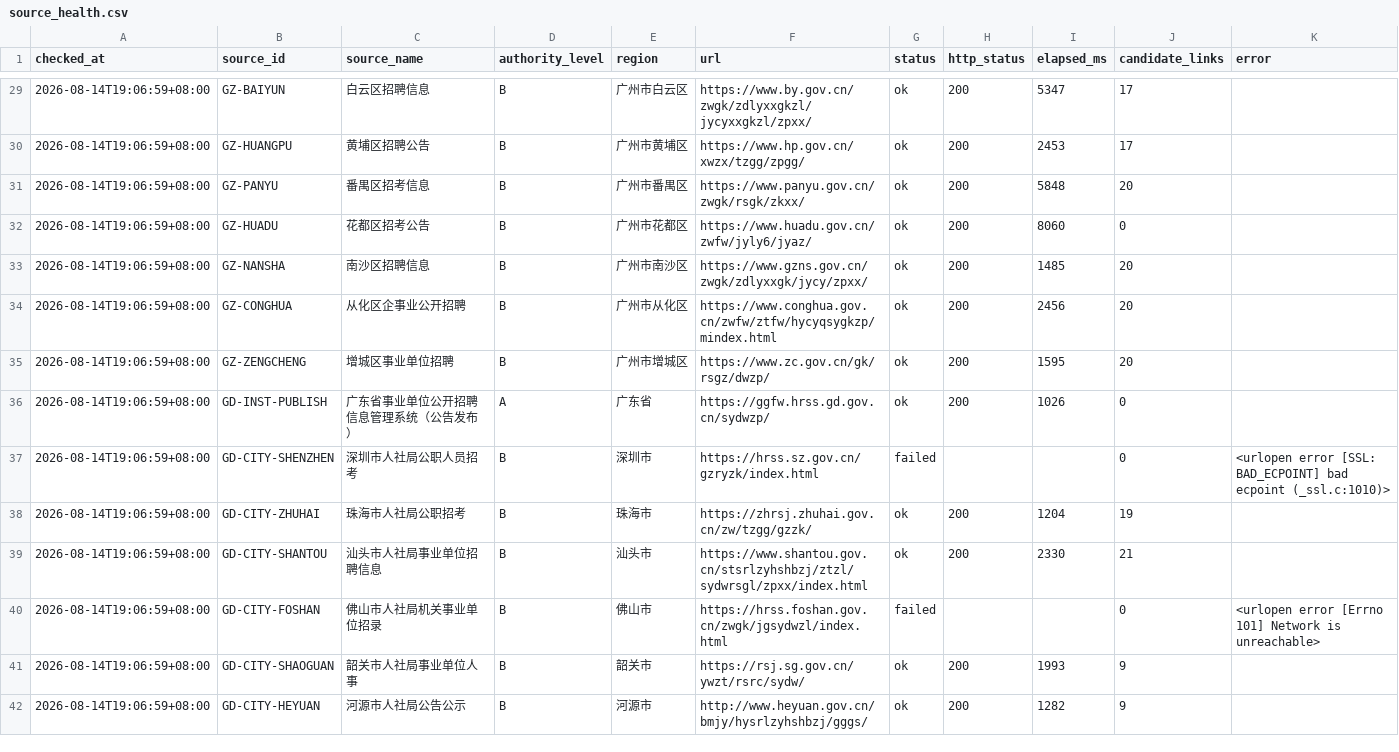
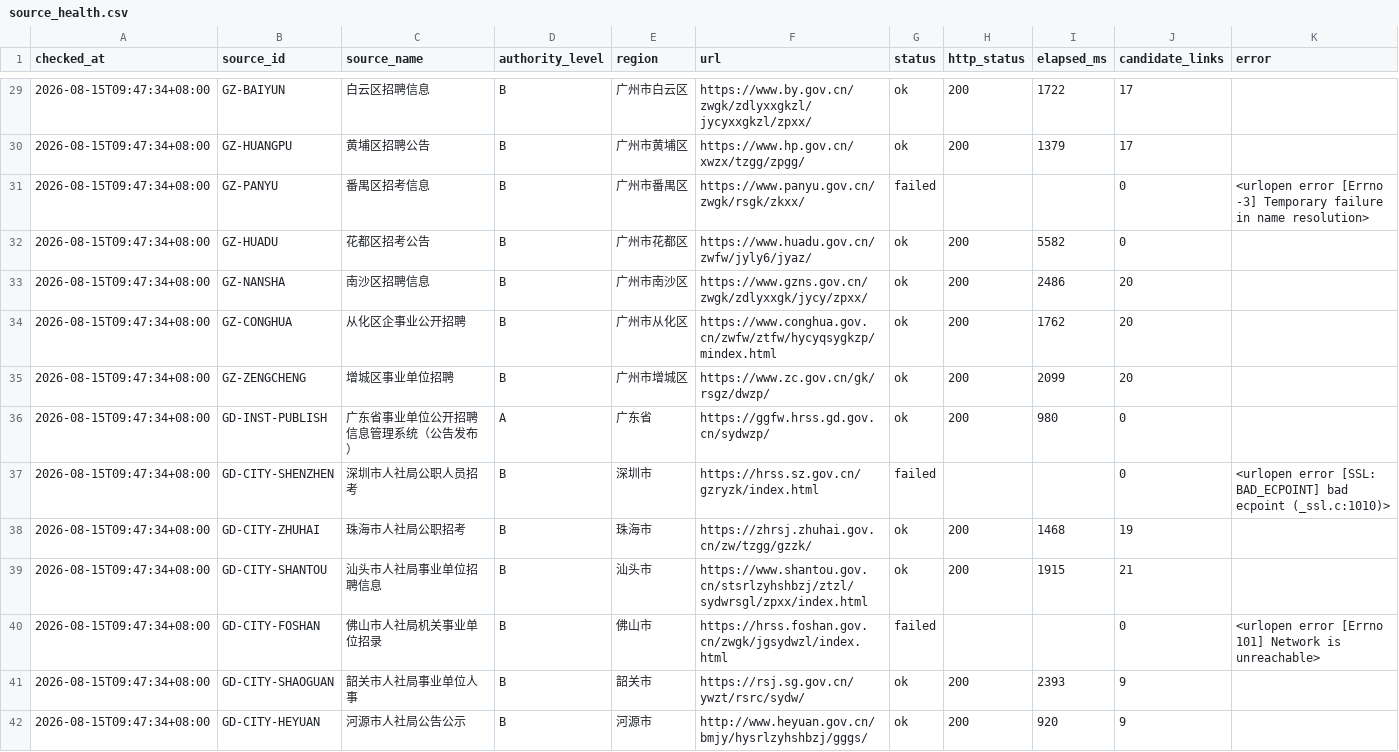
Before and after one commit to hrj-11055/guangdong-public-jobs-monitor, a CSV file: data/source_health.csv, drawn as a sheet; only a part is shown, gaps mark what is left out; the diff covers the shown part only.

```diff
--- a/data/source_health.csv
+++ b/data/source_health.csv
@@ -29,14 +29,14 @@
-2026-08-14T19:06:59+08:00,GZ-BAIYUN,白云区招聘信息,B,广州市白云区,https://www.by.gov.cn/zwgk/zdlyxxgkzl/jycyxxgkzl/zpxx/,ok,200,5347,17,
-2026-08-14T19:06:59+08:00,GZ-HUANGPU,黄埔区招聘公告,B,广州市黄埔区,https://www.hp.gov.cn/xwzx/tzgg/zpgg/,ok,200,2453,17,
-2026-08-14T19:06:59+08:00,GZ-PANYU,番禺区招考信息,B,广州市番禺区,https://www.panyu.gov.cn/zwgk/rsgk/zkxx/,ok,200,5848,20,
-2026-08-14T19:06:59+08:00,GZ-HUADU,花都区招考公告,B,广州市花都区,https://www.huadu.gov.cn/zwfw/jyly6/jyaz/,ok,200,8060,0,
-2026-08-14T19:06:59+08:00,GZ-NANSHA,南沙区招聘信息,B,广州市南沙区,https://www.gzns.gov.cn/zwgk/zdlyxxgk/jycy/zpxx/,ok,200,1485,20,
-2026-08-14T19:06:59+08:00,GZ-CONGHUA,从化区企事业公开招聘,B,广州市从化区,https://www.conghua.gov.cn/zwfw/ztfw/hycyqsygkzp/mindex.html,ok,200,2456,20,
-2026-08-14T19:06:59+08:00,GZ-ZENGCHENG,增城区事业单位招聘,B,广州市增城区,https://www.zc.gov.cn/gk/rsgz/dwzp/,ok,200,1595,20,
-2026-08-14T19:06:59+08:00,GD-INST-PUBLISH,广东省事业单位公开招聘信息管理系统（公告发布）,A,广东省,https://ggfw.hrss.gd.gov.cn/sydwzp/,ok,200,1026,0,
-2026-08-14T19:06:59+08:00,GD-CITY-SHENZHEN,深圳市人社局公职人员招考,B,深圳市,https://hrss.sz.gov.cn/gzryzk/index.html,failed,,,0,<urlopen error [SSL: BAD_ECPOINT] bad ecpoint (_ssl.c:1010)>
-2026-08-14T19:06:59+08:00,GD-CITY-ZHUHAI,珠海市人社局公职招考,B,珠海市,https://zhrsj.zhuhai.gov.cn/zw/tzgg/gzzk/,ok,200,1204,19,
-2026-08-14T19:06:59+08:00,GD-CITY-SHANTOU,汕头市人社局事业单位招聘信息,B,汕头市,https://www.shantou.gov.cn/stsrlzyhshbzj/ztzl/sydwrsgl/zpxx/index.html,ok,200,2330,21,
-2026-08-14T19:06:59+08:00,GD-CITY-FOSHAN,佛山市人社局机关事业单位招录,B,佛山市,https://hrss.foshan.gov.cn/zwgk/jgsydwzl/index.html,failed,,,0,<urlopen error [Errno 101] Network is unreachable>
-2026-08-14T19:06:59+08:00,GD-CITY-SHAOGUAN,韶关市人社局事业单位人事,B,韶关市,https://rsj.sg.gov.cn/ywzt/rsrc/sydw/,ok,200,1993,9,
-2026-08-14T19:06:59+08:00,GD-CITY-HEYUAN,河源市人社局公告公示,B,河源市,http://www.heyuan.gov.cn/bmjy/hysrlzyhshbzj/gggs/,ok,200,1282,9,
+2026-08-15T09:47:34+08:00,GZ-BAIYUN,白云区招聘信息,B,广州市白云区,https://www.by.gov.cn/zwgk/zdlyxxgkzl/jycyxxgkzl/zpxx/,ok,200,1722,17,
+2026-08-15T09:47:34+08:00,GZ-HUANGPU,黄埔区招聘公告,B,广州市黄埔区,https://www.hp.gov.cn/xwzx/tzgg/zpgg/,ok,200,1379,17,
+2026-08-15T09:47:34+08:00,GZ-PANYU,番禺区招考信息,B,广州市番禺区,https://www.panyu.gov.cn/zwgk/rsgk/zkxx/,failed,,,0,<urlopen error [Errno -3] Temporary failure in name resolution>
+2026-08-15T09:47:34+08:00,GZ-HUADU,花都区招考公告,B,广州市花都区,https://www.huadu.gov.cn/zwfw/jyly6/jyaz/,ok,200,5582,0,
+2026-08-15T09:47:34+08:00,GZ-NANSHA,南沙区招聘信息,B,广州市南沙区,https://www.gzns.gov.cn/zwgk/zdlyxxgk/jycy/zpxx/,ok,200,2486,20,
+2026-08-15T09:47:34+08:00,GZ-CONGHUA,从化区企事业公开招聘,B,广州市从化区,https://www.conghua.gov.cn/zwfw/ztfw/hycyqsygkzp/mindex.html,ok,200,1762,20,
+2026-08-15T09:47:34+08:00,GZ-ZENGCHENG,增城区事业单位招聘,B,广州市增城区,https://www.zc.gov.cn/gk/rsgz/dwzp/,ok,200,2099,20,
+2026-08-15T09:47:34+08:00,GD-INST-PUBLISH,广东省事业单位公开招聘信息管理系统（公告发布）,A,广东省,https://ggfw.hrss.gd.gov.cn/sydwzp/,ok,200,980,0,
+2026-08-15T09:47:34+08:00,GD-CITY-SHENZHEN,深圳市人社局公职人员招考,B,深圳市,https://hrss.sz.gov.cn/gzryzk/index.html,failed,,,0,<urlopen error [SSL: BAD_ECPOINT] bad ecpoint (_ssl.c:1010)>
+2026-08-15T09:47:34+08:00,GD-CITY-ZHUHAI,珠海市人社局公职招考,B,珠海市,https://zhrsj.zhuhai.gov.cn/zw/tzgg/gzzk/,ok,200,1468,19,
+2026-08-15T09:47:34+08:00,GD-CITY-SHANTOU,汕头市人社局事业单位招聘信息,B,汕头市,https://www.shantou.gov.cn/stsrlzyhshbzj/ztzl/sydwrsgl/zpxx/index.html,ok,200,1915,21,
+2026-08-15T09:47:34+08:00,GD-CITY-FOSHAN,佛山市人社局机关事业单位招录,B,佛山市,https://hrss.foshan.gov.cn/zwgk/jgsydwzl/index.html,failed,,,0,<urlopen error [Errno 101] Network is unreachable>
+2026-08-15T09:47:34+08:00,GD-CITY-SHAOGUAN,韶关市人社局事业单位人事,B,韶关市,https://rsj.sg.gov.cn/ywzt/rsrc/sydw/,ok,200,2393,9,
+2026-08-15T09:47:34+08:00,GD-CITY-HEYUAN,河源市人社局公告公示,B,河源市,http://www.heyuan.gov.cn/bmjy/hysrlzyhshbzj/gggs/,ok,200,920,9,
```
Also changed, not shown: 74 edited cells elsewhere in this file, data/notices.csv, 2 other files.
